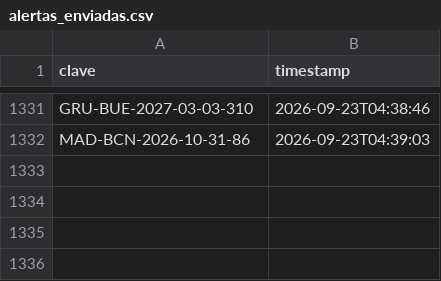
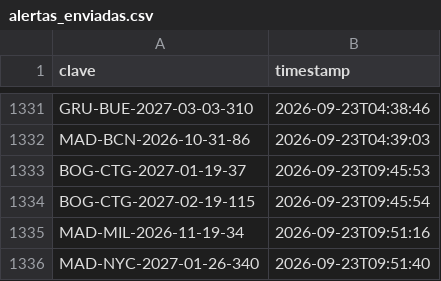
Before and after one commit to Felipebarv25/app-vuelos, a CSV file: datos/alertas_enviadas.csv, drawn as a sheet; only a part is shown, gaps mark what is left out.

```diff
--- a/datos/alertas_enviadas.csv
+++ b/datos/alertas_enviadas.csv
@@ -1332 +1332,5 @@ GRU-BUE-2027-03-03-310,2026-09-23T04:38:46
 MAD-BCN-2026-10-31-86,2026-09-23T04:39:03
+BOG-CTG-2027-01-19-37,2026-09-23T09:45:53
+BOG-CTG-2027-02-19-115,2026-09-23T09:45:54
+MAD-MIL-2026-11-19-34,2026-09-23T09:51:16
+MAD-NYC-2027-01-26-340,2026-09-23T09:51:40
```
Also changed, not shown: 3 other files.
